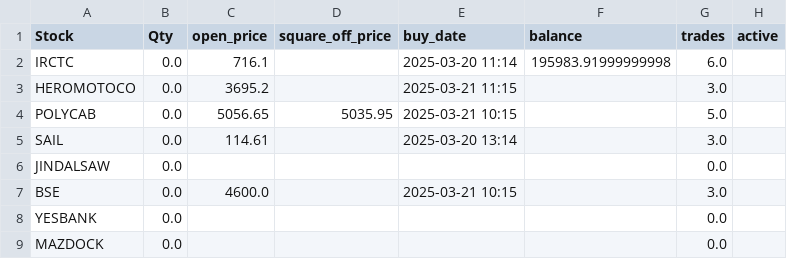
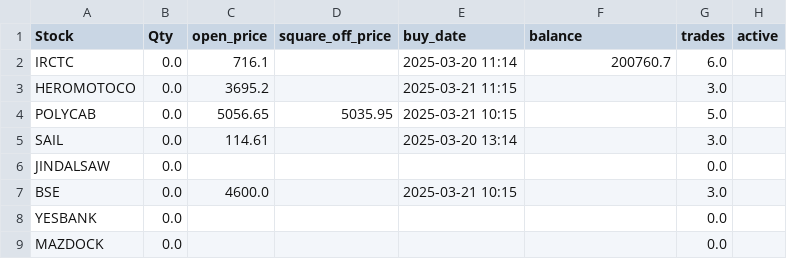
Before and after one commit to ANANTKACHOLIA/portfolio_data, a CSV file: portfolio_0325.csv, drawn as a sheet.

Commit message:
Update portfolio_0325.csv

```diff
--- a/portfolio_0325.csv
+++ b/portfolio_0325.csv
@@ -1,3 +1,3 @@
 Stock,Qty,open_price,square_off_price,buy_date,balance,trades,active
- IRCTC,0.0,716.1,,2025-03-20 11:14,195983.91999999998,6.0,
+ IRCTC,0.0,716.1,,2025-03-20 11:14,200760.7,6.0,
   HEROMOTOCO,0.0,3695.2,,2025-03-21 11:15,,3.0,
```
